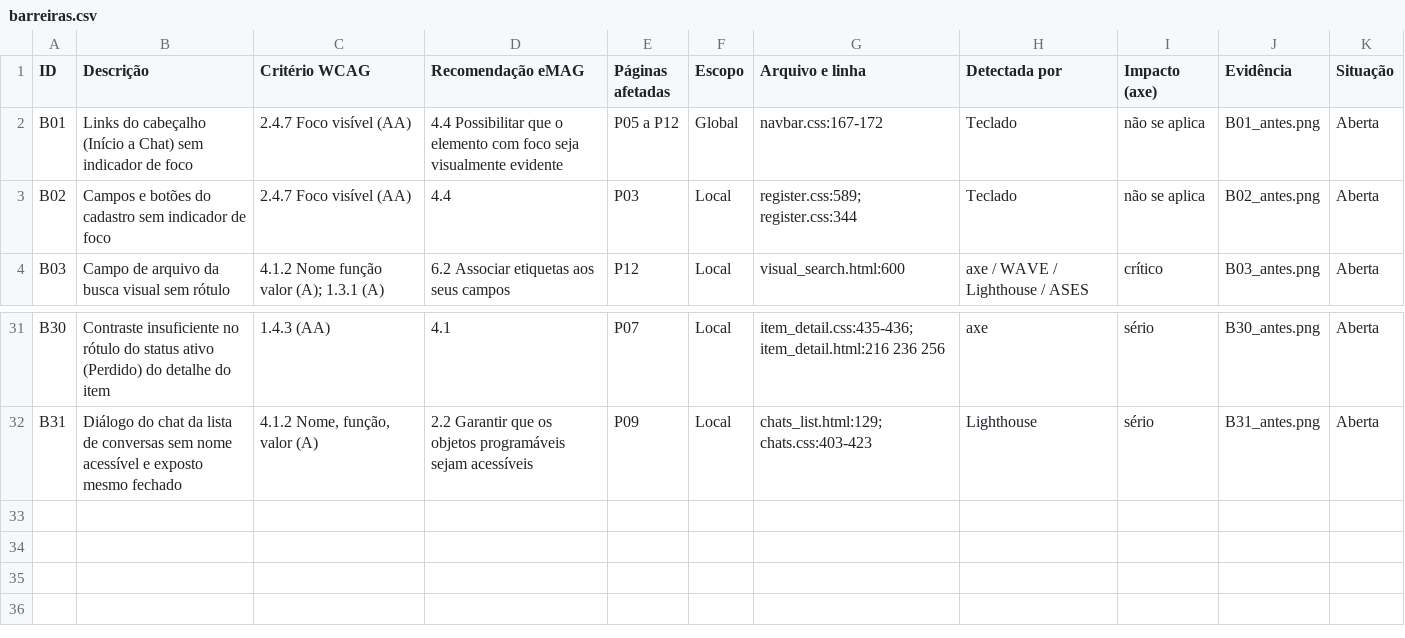
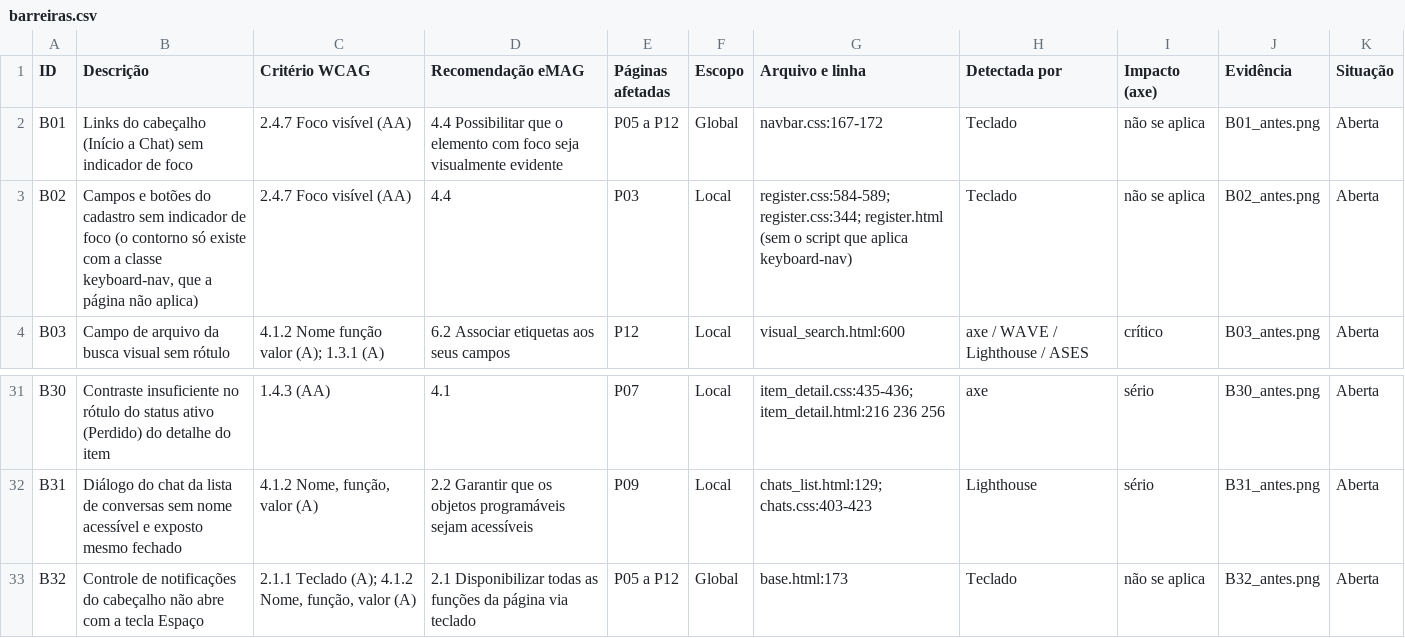
Before and after one commit to gabryellgs/projeto-find, a CSV file: acessibilidade/barreiras.csv, drawn as a sheet; only a part is shown, gaps mark what is left out.

Commit message:
docs(a11y): atualiza barreiras e evidências

```diff
--- a/acessibilidade/barreiras.csv
+++ b/acessibilidade/barreiras.csv
@@ -2,3 +2,3 @@
 B01,Links do cabeçalho (Início a Chat) sem indicador de foco,2.4.7 Foco visível (AA),4.4 Possibilitar que o elemento com foco seja visualmente evidente,P05 a P12,Global,navbar.css:167-172,Teclado,não se aplica,B01_antes.png,Aberta
-B02,Campos e botões do cadastro sem indicador de foco,2.4.7 Foco visível (AA),4.4,P03,Local,register.css:589; register.css:344,Teclado,não se aplica,B02_antes.png,Aberta
+B02,"Campos e botões do cadastro sem indicador de foco (o contorno só existe com a classe keyboard-nav, que a página não aplica)",2.4.7 Foco visível (AA),4.4,P03,Local,register.css:584-589; register.css:344; register.html (sem o script que aplica keyboard-nav),Teclado,não se aplica,B02_antes.png,Aberta
 B03,Campo de arquivo da busca visual sem rótulo,4.1.2 Nome função valor (A); 1.3.1 (A),6.2 Associar etiquetas aos seus campos,P12,Local,visual_search.html:600,axe / WAVE / Lighthouse / ASES,crítico,B03_antes.png,Aberta
@@ -32 +32,2 @@ B30,Contraste insuficiente no rótulo do status ativo (Perdido) do detalhe do it
 B31,Diálogo do chat da lista de conversas sem nome acessível e exposto mesmo fechado,"4.1.2 Nome, função, valor (A)",2.2 Garantir que os objetos programáveis sejam acessíveis,P09,Local,chats_list.html:129; chats.css:403-423,Lighthouse,sério,B31_antes.png,Aberta
+B32,Controle de notificações do cabeçalho não abre com a tecla Espaço,"2.1.1 Teclado (A); 4.1.2 Nome, função, valor (A)",2.1 Disponibilizar todas as funções da página via teclado,P05 a P12,Global,base.html:173,Teclado,não se aplica,B32_antes.png,Aberta
```
Also changed, not shown: 12 other files.
